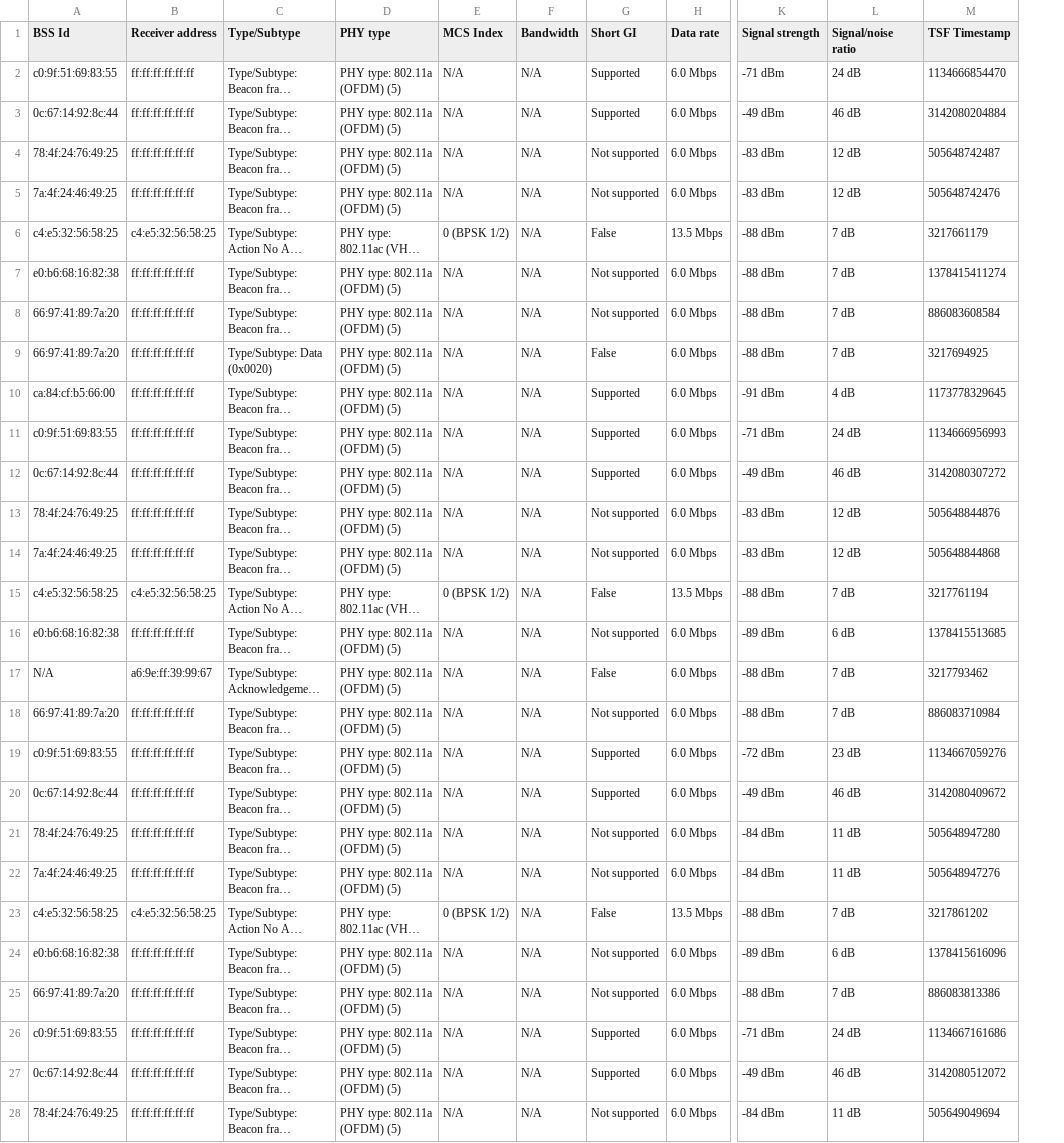
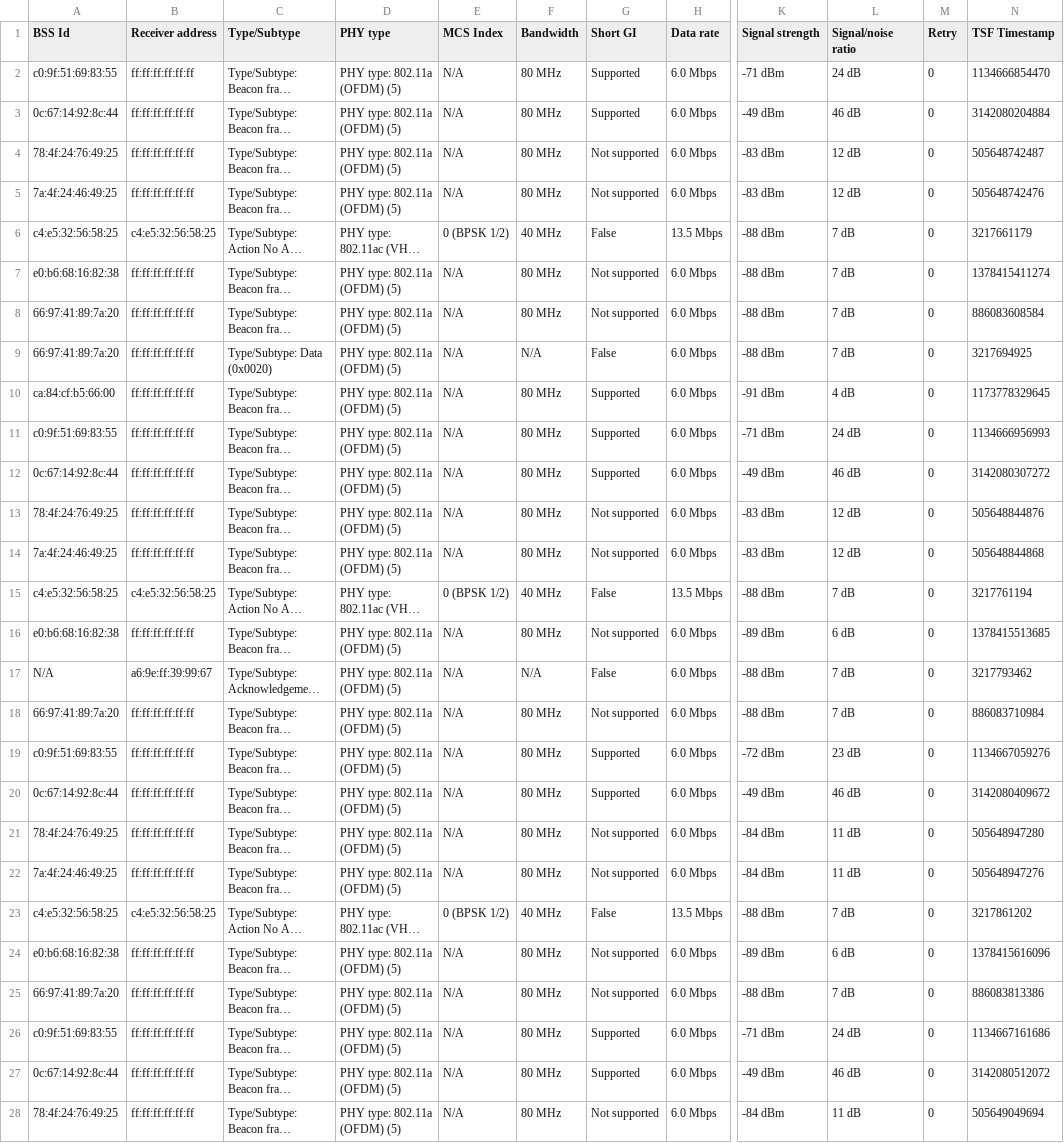
Before and after one commit to StavrosSako/Wifi_Doctor, a CSV file: results_parser/home_Network5G_parsed_packets.csv, drawn as a sheet; only a part is shown, gaps mark what is left out; long unchanged cells end in …; the diff covers the shown part only; the diff names each change by its address in the sheet, - before the commit and + after, or states it on an @@ line.

```diff
--- a/results_parser/home_Network5G_parsed_packets.csv
+++ b/results_parser/home_Network5G_parsed_packets.csv
+column M (Retry), rows 2-28: all 0
-F2:F5 (Bandwidth): N/A
+F2:F5 (Bandwidth): 80 MHz
-F6 (Bandwidth): N/A
+F6 (Bandwidth): 40 MHz
-F7:F8 (Bandwidth): N/A
+F7:F8 (Bandwidth): 80 MHz
-F10:F14 (Bandwidth): N/A
+F10:F14 (Bandwidth): 80 MHz
-F15 (Bandwidth): N/A
+F15 (Bandwidth): 40 MHz
-F16 (Bandwidth): N/A
+F16 (Bandwidth): 80 MHz
-F18:F22 (Bandwidth): N/A
+F18:F22 (Bandwidth): 80 MHz
-F23 (Bandwidth): N/A
+F23 (Bandwidth): 40 MHz
-F24:F28 (Bandwidth): N/A
+F24:F28 (Bandwidth): 80 MHz
```
Also changed, not shown: 111 edited cells elsewhere in this file, results_parser/HowIWiFi_PCAP_parsed_packets.csv, 21 other files.
